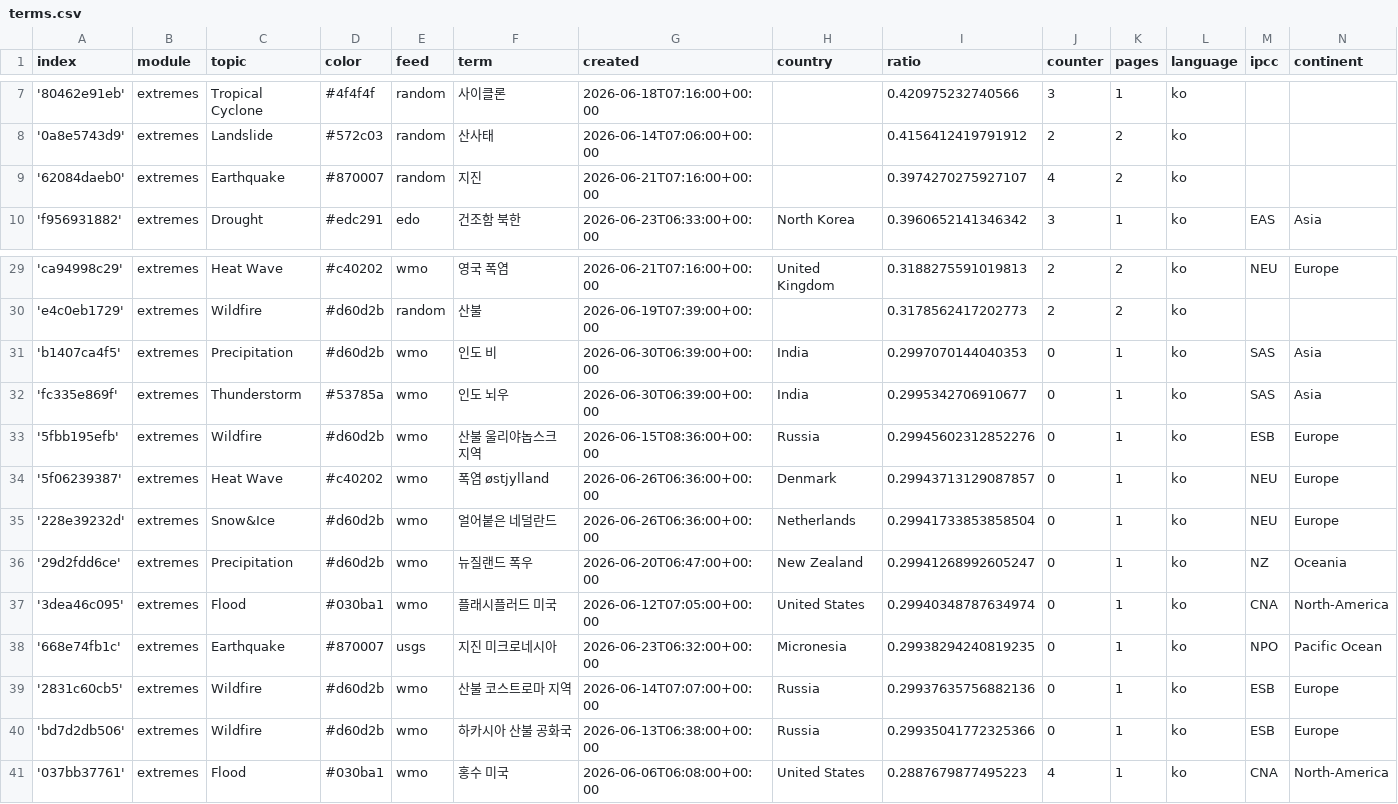
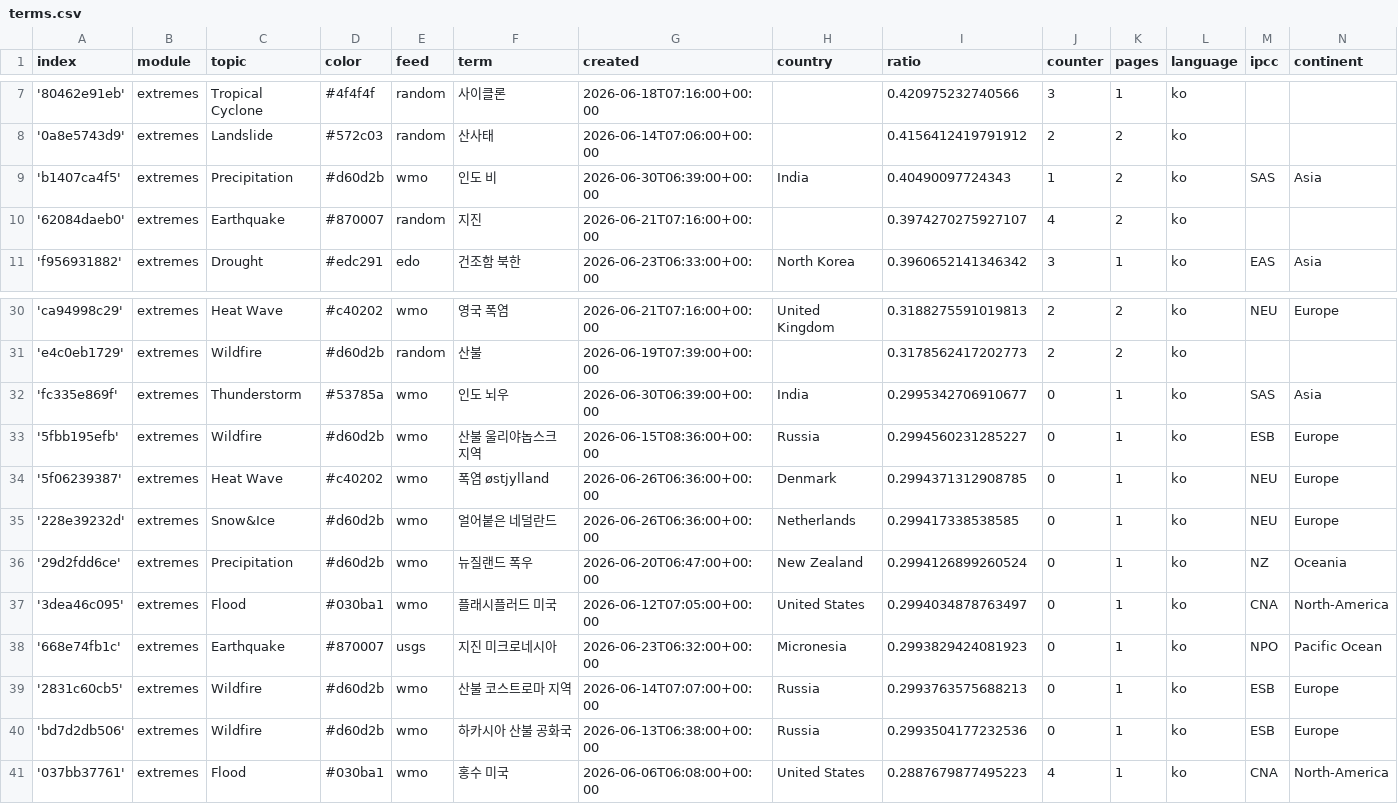
Before and after one commit to kamic-news/koreanExtremes, a CSV file: terms.csv, drawn as a sheet; only a part is shown, gaps mark what is left out.

```diff
--- a/terms.csv
+++ b/terms.csv
@@ -8,2 +8,3 @@ index,module,topic,color,feed,term,created,country,ratio,counter,pages,language,
 '0a8e5743d9',extremes,Landslide,#572c03,random,산사태,2026-06-14T07:06:00+00:00,,0.4156412419791912,2,2,ko,,
+'b1407ca4f5',extremes,Precipitation,#d60d2b,wmo,인도 비,2026-06-30T06:39:00+00:00,India,0.40490097724343,1,2,ko,SAS,Asia
 '62084daeb0',extremes,Earthquake,#870007,random,지진,2026-06-21T07:16:00+00:00,,0.3974270275927107,4,2,ko,,
@@ -30,12 +31,11 @@ index,module,topic,color,feed,term,created,country,ratio,counter,pages,language,
 'e4c0eb1729',extremes,Wildfire,#d60d2b,random,산불,2026-06-19T07:39:00+00:00,,0.3178562417202773,2,2,ko,,
-'b1407ca4f5',extremes,Precipitation,#d60d2b,wmo,인도 비,2026-06-30T06:39:00+00:00,India,0.2997070144040353,0,1,ko,SAS,Asia
 'fc335e869f',extremes,Thunderstorm,#53785a,wmo,인도 뇌우,2026-06-30T06:39:00+00:00,India,0.2995342706910677,0,1,ko,SAS,Asia
-'5fbb195efb',extremes,Wildfire,#d60d2b,wmo,산불 울리야놉스크 지역,2026-06-15T08:36:00+00:00,Russia,0.29945602312852276,0,1,ko,ESB,Europe
-'5f06239387',extremes,Heat Wave,#c40202,wmo,폭염 østjylland,2026-06-26T06:36:00+00:00,Denmark,0.29943713129087857,0,1,ko,NEU,Europe
-'228e39232d',extremes,Snow&Ice,#d60d2b,wmo,얼어붙은 네덜란드,2026-06-26T06:36:00+00:00,Netherlands,0.29941733853858504,0,1,ko,NEU,Europe
-'29d2fdd6ce',extremes,Precipitation,#d60d2b,wmo,뉴질랜드 폭우,2026-06-20T06:47:00+00:00,New Zealand,0.29941268992605247,0,1,ko,NZ,Oceania
-'3dea46c095',extremes,Flood,#030ba1,wmo,플래시플러드 미국,2026-06-12T07:05:00+00:00,United States,0.29940348787634974,0,1,ko,CNA,North-America
-'668e74fb1c',extremes,Earthquake,#870007,usgs,지진 미크로네시아,2026-06-23T06:32:00+00:00,Micronesia,0.29938294240819235,0,1,ko,NPO,Pacific Ocean
-'2831c60cb5',extremes,Wildfire,#d60d2b,wmo,산불 코스트로마 지역,2026-06-14T07:07:00+00:00,Russia,0.29937635756882136,0,1,ko,ESB,Europe
-'bd7d2db506',extremes,Wildfire,#d60d2b,wmo,하카시아 산불 공화국,2026-06-13T06:38:00+00:00,Russia,0.29935041772325366,0,1,ko,ESB,Europe
+'5fbb195efb',extremes,Wildfire,#d60d2b,wmo,산불 울리야놉스크 지역,2026-06-15T08:36:00+00:00,Russia,0.2994560231285227,0,1,ko,ESB,Europe
+'5f06239387',extremes,Heat Wave,#c40202,wmo,폭염 østjylland,2026-06-26T06:36:00+00:00,Denmark,0.2994371312908785,0,1,ko,NEU,Europe
+'228e39232d',extremes,Snow&Ice,#d60d2b,wmo,얼어붙은 네덜란드,2026-06-26T06:36:00+00:00,Netherlands,0.299417338538585,0,1,ko,NEU,Europe
+'29d2fdd6ce',extremes,Precipitation,#d60d2b,wmo,뉴질랜드 폭우,2026-06-20T06:47:00+00:00,New Zealand,0.2994126899260524,0,1,ko,NZ,Oceania
+'3dea46c095',extremes,Flood,#030ba1,wmo,플래시플러드 미국,2026-06-12T07:05:00+00:00,United States,0.2994034878763497,0,1,ko,CNA,North-America
+'668e74fb1c',extremes,Earthquake,#870007,usgs,지진 미크로네시아,2026-06-23T06:32:00+00:00,Micronesia,0.2993829424081923,0,1,ko,NPO,Pacific Ocean
+'2831c60cb5',extremes,Wildfire,#d60d2b,wmo,산불 코스트로마 지역,2026-06-14T07:07:00+00:00,Russia,0.2993763575688213,0,1,ko,ESB,Europe
+'bd7d2db506',extremes,Wildfire,#d60d2b,wmo,하카시아 산불 공화국,2026-06-13T06:38:00+00:00,Russia,0.2993504177232536,0,1,ko,ESB,Europe
 '037bb37761',extremes,Flood,#030ba1,wmo,홍수 미국,2026-06-06T06:08:00+00:00,United States,0.2887679877495223,4,1,ko,CNA,North-America
```
Also changed, not shown: 1 other file.
